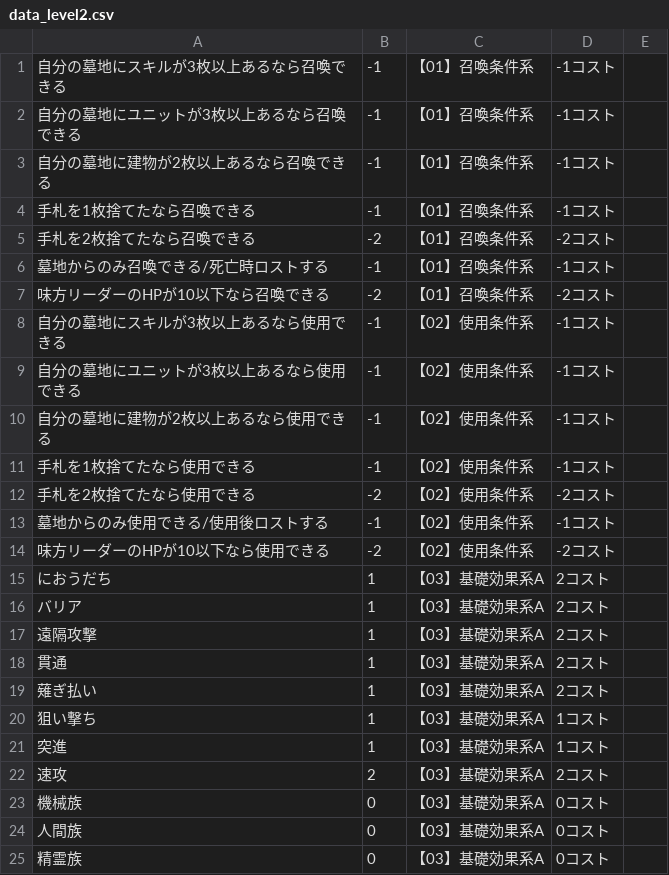
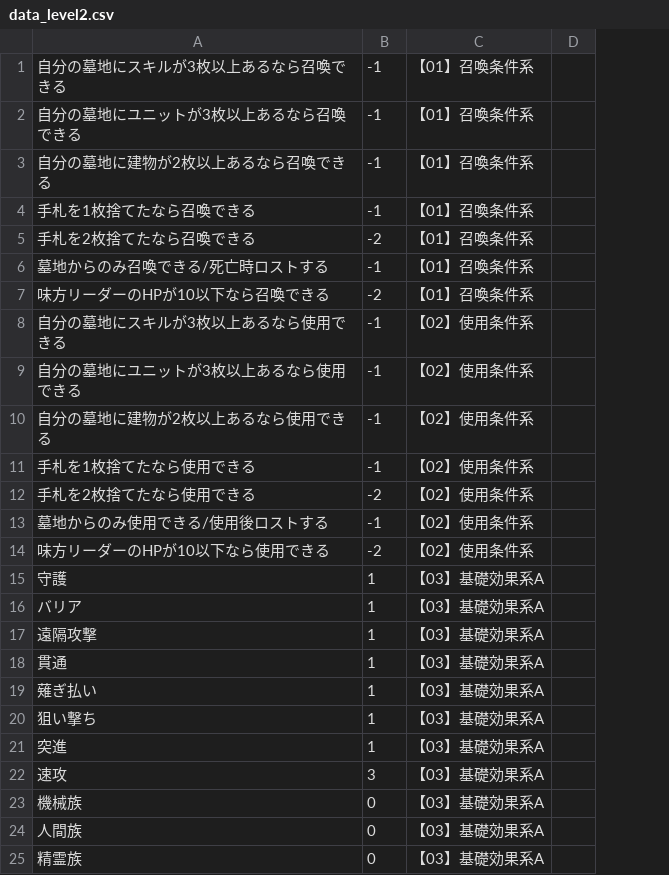
Before and after one commit to yuakuri/cardmaker, a CSV file: assets/data_level2.csv, drawn as a sheet; only a part is shown; the diff names each change by its address in the sheet, - before the commit and + after, or states it on an @@ line.

```diff
--- a/assets/data_level2.csv
+++ b/assets/data_level2.csv
-column D, rows 1-25: -1コスト | -1コスト | -1コスト | -1コスト | -2コスト | -1コスト | -2コスト | -1コスト | -1コスト | -1コスト | -1コスト | -2コスト | -1コスト | -2コスト | 2コスト | 2コスト | 2コスト | 2コスト | 2コスト | 1コスト | 1コスト | 2コスト | 0コスト | 0コスト | 0コスト
-A15: におうだち
+A15: 守護
-B22: 2
+B22: 3
```
Also changed, not shown: 5 other files.
